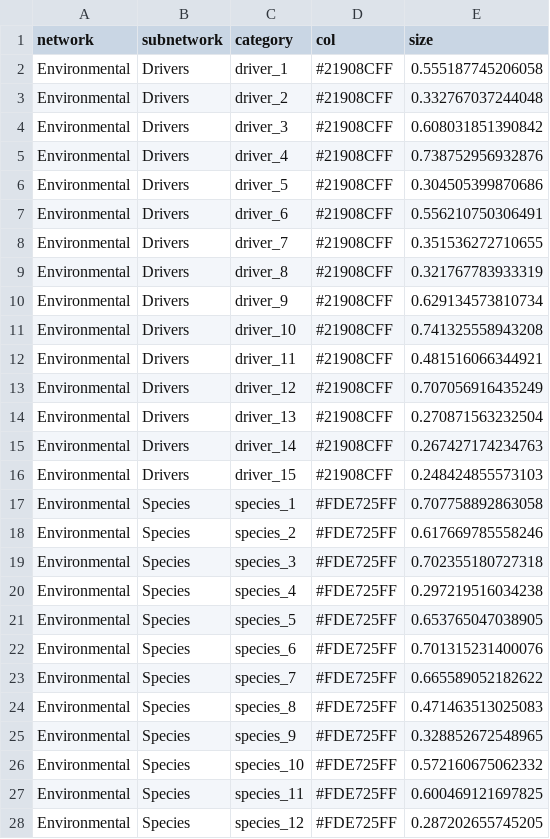
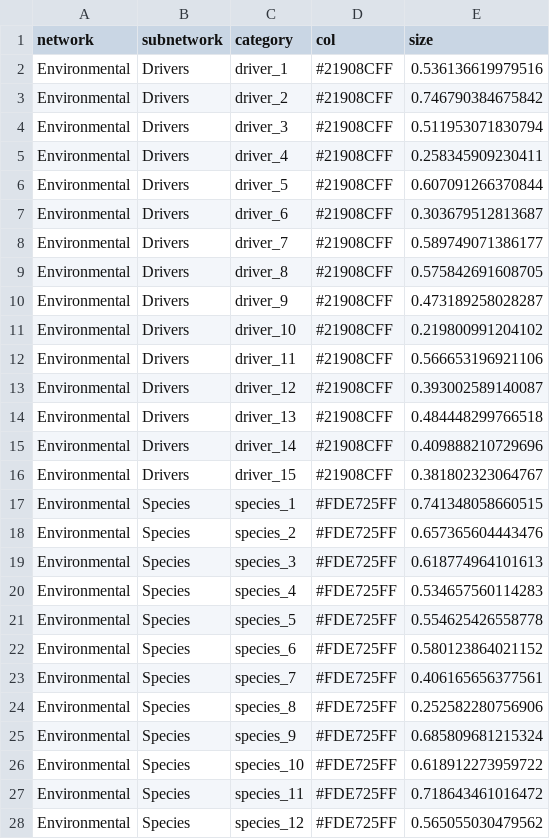
Before and after one commit to inSilecoInc/metanetwork, a CSV file: inst/extdata/nodes.csv, drawn as a sheet; only a part is shown; the diff covers the shown part only.

```diff
--- a/inst/extdata/nodes.csv
+++ b/inst/extdata/nodes.csv
@@ -1,28 +1,28 @@
 "network","subnetwork","category","col","size"
-"Environmental","Drivers","driver_1","#21908CFF",0.555187745206058
-"Environmental","Drivers","driver_2","#21908CFF",0.332767037244048
-"Environmental","Drivers","driver_3","#21908CFF",0.608031851390842
-"Environmental","Drivers","driver_4","#21908CFF",0.738752956932876
-"Environmental","Drivers","driver_5","#21908CFF",0.304505399870686
-"Environmental","Drivers","driver_6","#21908CFF",0.556210750306491
-"Environmental","Drivers","driver_7","#21908CFF",0.351536272710655
-"Environmental","Drivers","driver_8","#21908CFF",0.321767783933319
-"Environmental","Drivers","driver_9","#21908CFF",0.629134573810734
-"Environmental","Drivers","driver_10","#21908CFF",0.741325558943208
-"Environmental","Drivers","driver_11","#21908CFF",0.481516066344921
-"Environmental","Drivers","driver_12","#21908CFF",0.707056916435249
-"Environmental","Drivers","driver_13","#21908CFF",0.270871563232504
-"Environmental","Drivers","driver_14","#21908CFF",0.267427174234763
-"Environmental","Drivers","driver_15","#21908CFF",0.248424855573103
-"Environmental","Species","species_1","#FDE725FF",0.707758892863058
-"Environmental","Species","species_2","#FDE725FF",0.617669785558246
-"Environmental","Species","species_3","#FDE725FF",0.702355180727318
-"Environmental","Species","species_4","#FDE725FF",0.297219516034238
-"Environmental","Species","species_5","#FDE725FF",0.653765047038905
-"Environmental","Species","species_6","#FDE725FF",0.701315231400076
-"Environmental","Species","species_7","#FDE725FF",0.665589052182622
-"Environmental","Species","species_8","#FDE725FF",0.471463513025083
-"Environmental","Species","species_9","#FDE725FF",0.328852672548965
-"Environmental","Species","species_10","#FDE725FF",0.572160675062332
-"Environmental","Species","species_11","#FDE725FF",0.600469121697825
-"Environmental","Species","species_12","#FDE725FF",0.287202655745205
+"Environmental","Drivers","driver_1","#21908CFF",0.536136619979516
+"Environmental","Drivers","driver_2","#21908CFF",0.746790384675842
+"Environmental","Drivers","driver_3","#21908CFF",0.511953071830794
+"Environmental","Drivers","driver_4","#21908CFF",0.258345909230411
+"Environmental","Drivers","driver_5","#21908CFF",0.607091266370844
+"Environmental","Drivers","driver_6","#21908CFF",0.303679512813687
+"Environmental","Drivers","driver_7","#21908CFF",0.589749071386177
+"Environmental","Drivers","driver_8","#21908CFF",0.575842691608705
+"Environmental","Drivers","driver_9","#21908CFF",0.473189258028287
+"Environmental","Drivers","driver_10","#21908CFF",0.219800991204102
+"Environmental","Drivers","driver_11","#21908CFF",0.566653196921106
+"Environmental","Drivers","driver_12","#21908CFF",0.393002589140087
+"Environmental","Drivers","driver_13","#21908CFF",0.484448299766518
+"Environmental","Drivers","driver_14","#21908CFF",0.409888210729696
+"Environmental","Drivers","driver_15","#21908CFF",0.381802323064767
+"Environmental","Species","species_1","#FDE725FF",0.741348058660515
+"Environmental","Species","species_2","#FDE725FF",0.657365604443476
+"Environmental","Species","species_3","#FDE725FF",0.618774964101613
+"Environmental","Species","species_4","#FDE725FF",0.534657560114283
+"Environmental","Species","species_5","#FDE725FF",0.554625426558778
+"Environmental","Species","species_6","#FDE725FF",0.580123864021152
+"Environmental","Species","species_7","#FDE725FF",0.406165656377561
+"Environmental","Species","species_8","#FDE725FF",0.252582280756906
+"Environmental","Species","species_9","#FDE725FF",0.685809681215324
+"Environmental","Species","species_10","#FDE725FF",0.618912273959722
+"Environmental","Species","species_11","#FDE725FF",0.718643461016472
+"Environmental","Species","species_12","#FDE725FF",0.565055030479562
```
Also changed, not shown: 45 edited cells elsewhere in this file, inst/extdata/links.csv, 6 other files.
